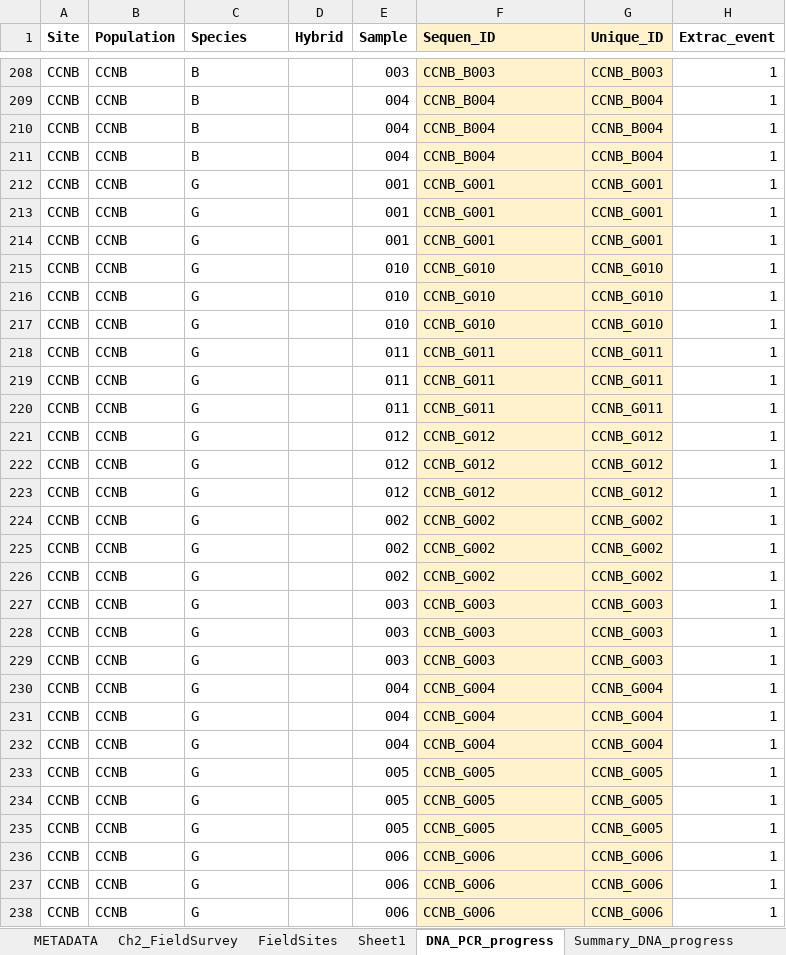
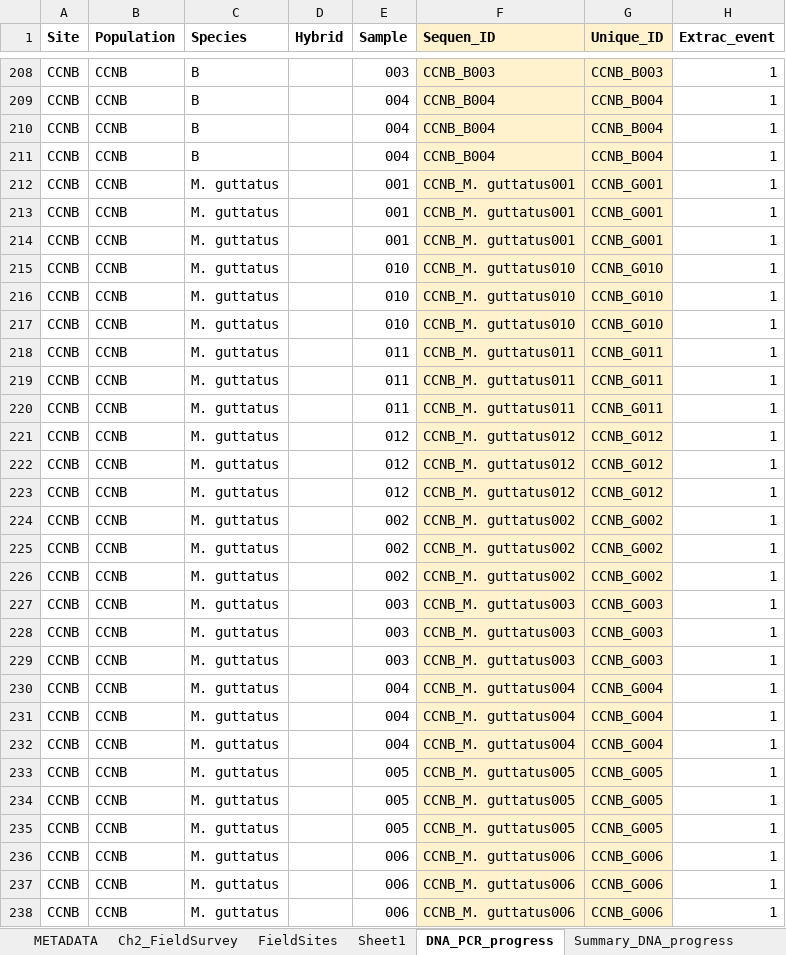
Before and after one commit to jibarozzo/endophytes_mimulus, an Excel workbook: field_data/Mimulus_CH2_Field_Survey.xlsx, sheet DNA_PCR_progress, drawn as a sheet; only a part is shown, gaps mark what is left out; values as stored, in another font and other column widths than the file's, no borders; conditional formats not drawn; the diff covers the shown part only; the diff names each change by its address in the sheet, - before the commit and + after, or states it on an @@ line.

Commit message:
Renamed some files. Changed Letter species names to scientific names. Now all files should have Spscies as scientific names.

```diff
--- a/field_data/Mimulus_CH2_Field_Survey.xlsx (sheet DNA_PCR_progress)
+++ b/field_data/Mimulus_CH2_Field_Survey.xlsx (sheet DNA_PCR_progress)
-C212:C238 (Species): G
+C212:C238 (Species): M. guttatus
-F212:F214 (Sequen_ID): CCNB_G001
+F212:F214 (Sequen_ID): CCNB_M. guttatus001
-F215:F217 (Sequen_ID): CCNB_G010
+F215:F217 (Sequen_ID): CCNB_M. guttatus010
-F218:F220 (Sequen_ID): CCNB_G011
+F218:F220 (Sequen_ID): CCNB_M. guttatus011
-F221:F223 (Sequen_ID): CCNB_G012
+F221:F223 (Sequen_ID): CCNB_M. guttatus012
-F224:F226 (Sequen_ID): CCNB_G002
+F224:F226 (Sequen_ID): CCNB_M. guttatus002
-F227:F229 (Sequen_ID): CCNB_G003
+F227:F229 (Sequen_ID): CCNB_M. guttatus003
-F230:F232 (Sequen_ID): CCNB_G004
+F230:F232 (Sequen_ID): CCNB_M. guttatus004
-F233:F235 (Sequen_ID): CCNB_G005
+F233:F235 (Sequen_ID): CCNB_M. guttatus005
-F236:F238 (Sequen_ID): CCNB_G006
+F236:F238 (Sequen_ID): CCNB_M. guttatus006
```
Also changed, not shown: 1803 edited cells elsewhere in this sheet, sheet Ch2_FieldSurvey, sheet METADATA, 26 other files.
